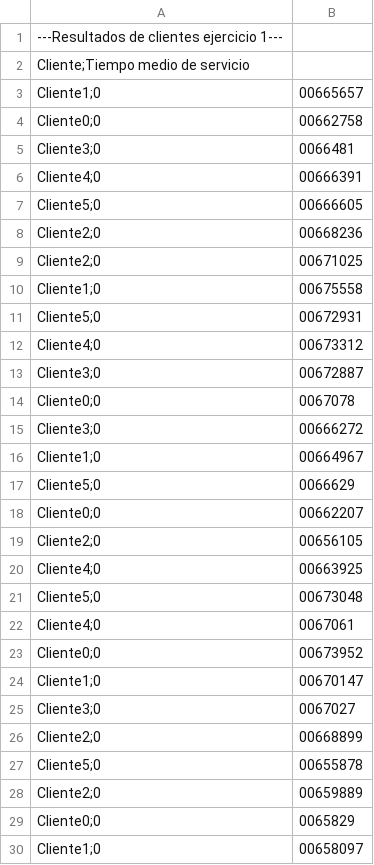
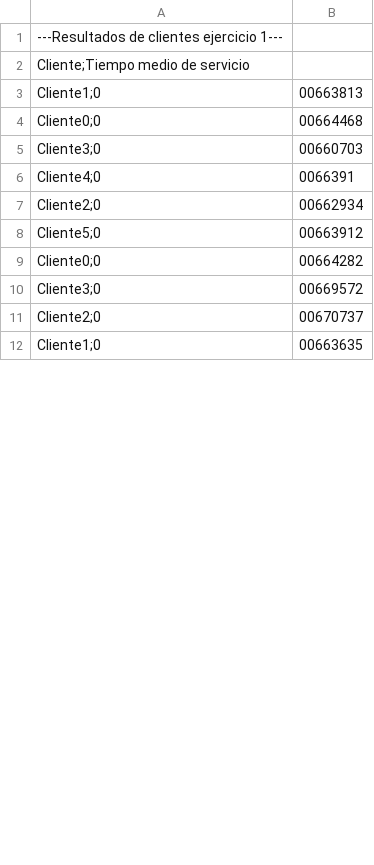
Before and after one commit to AlbertoMC126/proyecto-practica-SD-simgrid, a CSV file: output1_clientes.csv, drawn as a sheet; only a part is shown; the diff covers the shown part only.

```diff
--- a/output1_clientes.csv
+++ b/output1_clientes.csv
@@ -2,29 +2,11 @@
 Cliente;Tiempo medio de servicio
-Cliente1;0,00665657
-Cliente0;0,00662758
-Cliente3;0,0066481
-Cliente4;0,00666391
-Cliente5;0,00666605
-Cliente2;0,00668236
-Cliente2;0,00671025
-Cliente1;0,00675558
-Cliente5;0,00672931
-Cliente4;0,00673312
-Cliente3;0,00672887
-Cliente0;0,0067078
-Cliente3;0,00666272
-Cliente1;0,00664967
-Cliente5;0,0066629
-Cliente0;0,00662207
-Cliente2;0,00656105
-Cliente4;0,00663925
-Cliente5;0,00673048
-Cliente4;0,0067061
-Cliente0;0,00673952
-Cliente1;0,00670147
-Cliente3;0,0067027
-Cliente2;0,00668899
-Cliente5;0,00655878
-Cliente2;0,00659889
-Cliente0;0,0065829
-Cliente1;0,00658097
+Cliente1;0,00663813
+Cliente0;0,00664468
+Cliente3;0,00660703
+Cliente4;0,0066391
+Cliente2;0,00662934
+Cliente5;0,00663912
+Cliente0;0,00664282
+Cliente3;0,00669572
+Cliente2;0,00670737
+Cliente1;0,00663635
```
Also changed, not shown: 49 added rows, 1 removed row and 1 edited cell elsewhere in this file, output1_servidores.csv, 3 other files.
